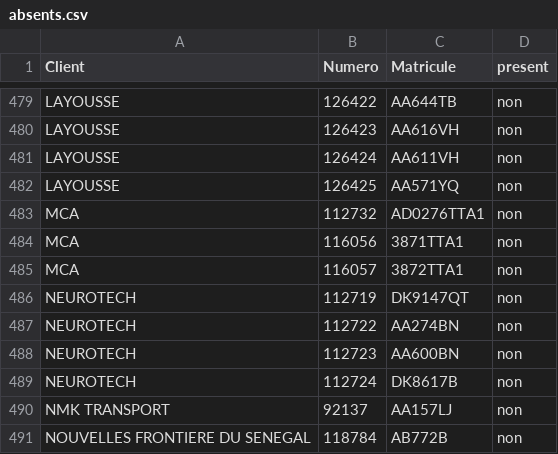
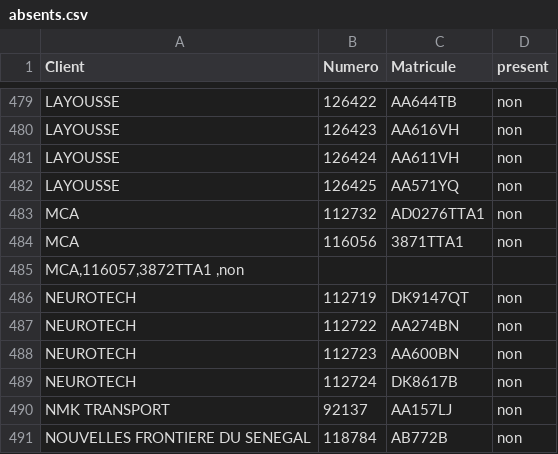
Before and after one commit to ibniyamine/RECAP-GP-FEVRIER, a CSV file: absents.csv, drawn as a sheet; only a part is shown, gaps mark what is left out; removed rows and columns are numbered as before the commit, all else as after; the diff names each change by its address in the sheet, - before the commit and + after, or states it on an @@ line.

```diff
--- a/absents.csv
+++ b/absents.csv
-row 485: MCA | 116057 | 3872TTA1 | non
+row 485: MCA,116057,3872TTA1 ,non
```
Also changed, not shown: 2 other files.
